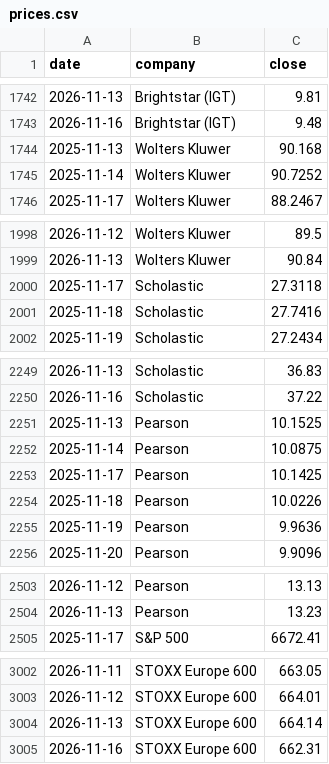
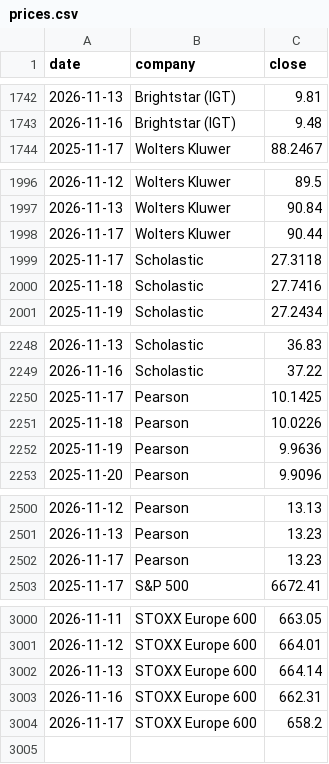
Before and after one commit to hrishi9635/client-intel, a CSV file: data/prices.csv, drawn as a sheet; only a part is shown, gaps mark what is left out; the diff covers the shown part only.

```diff
--- a/data/prices.csv
+++ b/data/prices.csv
@@ -1743,4 +1743,2 @@ date,company,close
 2026-11-16,Brightstar (IGT),9.48
-2025-11-13,Wolters Kluwer,90.168
-2025-11-14,Wolters Kluwer,90.7252
 2025-11-17,Wolters Kluwer,88.2467
@@ -1999,2 +1997,3 @@ date,company,close
 2026-11-13,Wolters Kluwer,90.84
+2026-11-17,Wolters Kluwer,90.44
 2025-11-17,Scholastic,27.3118
@@ -2250,4 +2249,2 @@ date,company,close
 2026-11-16,Scholastic,37.22
-2025-11-13,Pearson,10.1525
-2025-11-14,Pearson,10.0875
 2025-11-17,Pearson,10.1425
@@ -2504,2 +2501,3 @@ date,company,close
 2026-11-13,Pearson,13.23
+2026-11-17,Pearson,13.23
 2025-11-17,S&P 500,6672.41
@@ -3005 +3003,2 @@ date,company,close
 2026-11-16,STOXX Europe 600,662.31
+2026-11-17,STOXX Europe 600,658.2
```
Also changed, not shown: 5 edited cells elsewhere in this file, data/fx.csv, data/market.csv, 3 other files.
